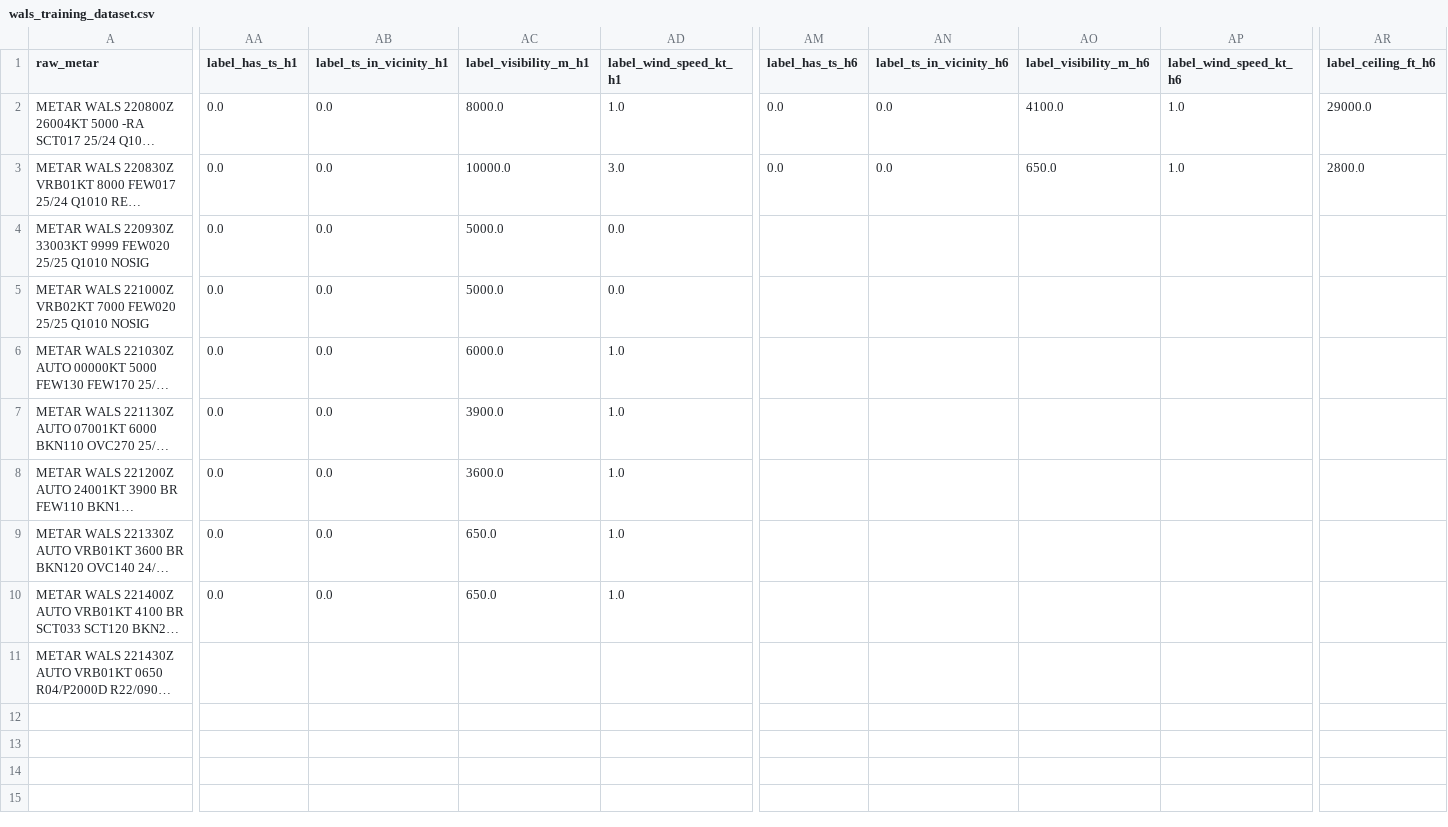
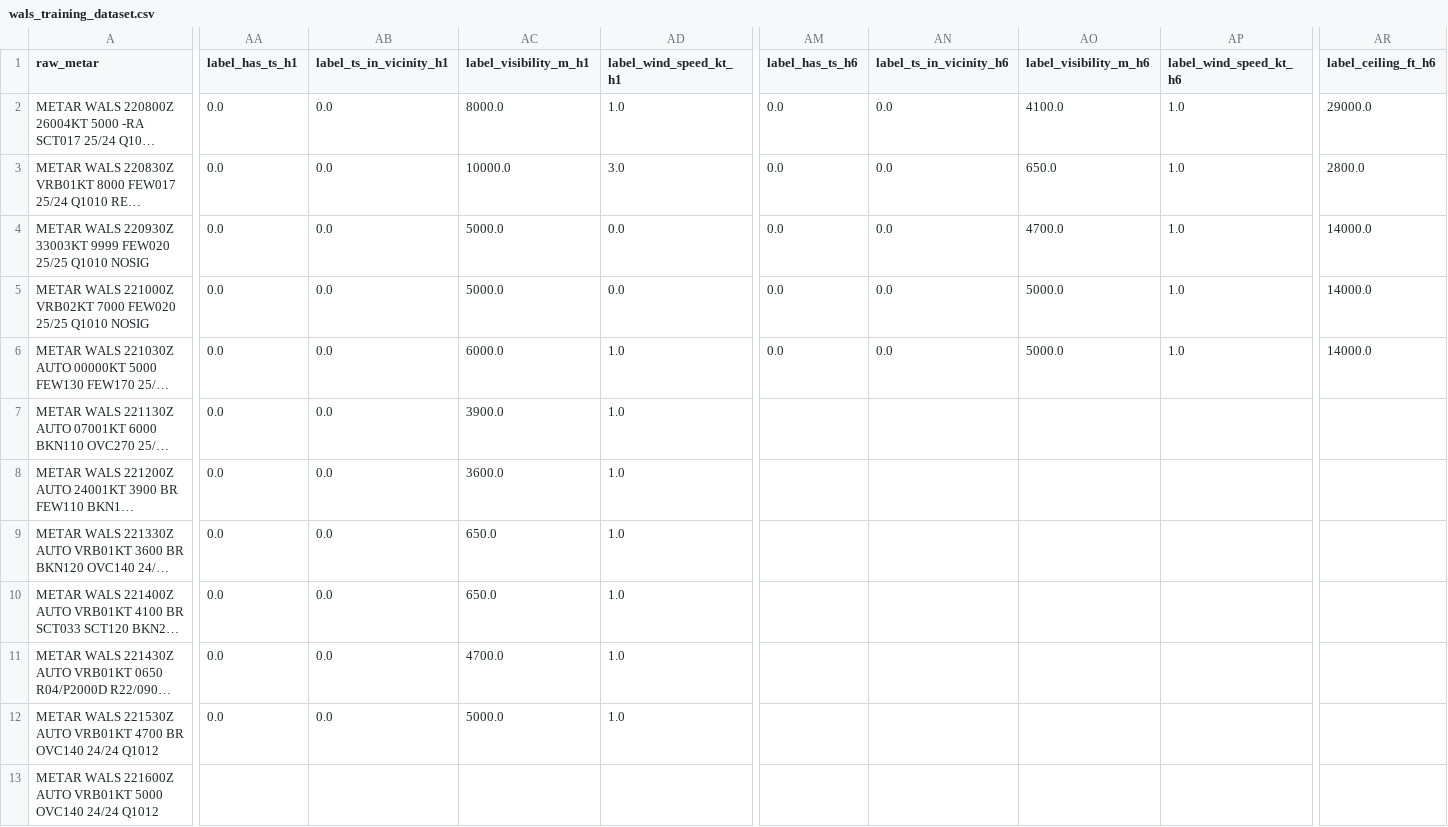
Before and after one commit to ojanzul/bmkg-taf-machinelearning, a CSV file: data/wals_training_dataset.csv, drawn as a sheet; only a part is shown, gaps mark what is left out; long unchanged cells end in …; rows hold the shown columns only; the diff covers the shown part only; the diff names each change by its address in the sheet, - before the commit and + after, or states it on an @@ line.

```diff
--- a/data/wals_training_dataset.csv
+++ b/data/wals_training_dataset.csv
-AM4:AM6 (label_has_ts_h6): (empty)
+AM4:AM6 (label_has_ts_h6): 0.0
-AN4:AN6 (label_ts_in_vicinity_h6): (empty)
+AN4:AN6 (label_ts_in_vicinity_h6): 0.0
-AO4 (label_visibility_m_h6): (empty)
+AO4 (label_visibility_m_h6): 4700.0
-AP4:AP6 (label_wind_speed_kt_h6): (empty)
+AP4:AP6 (label_wind_speed_kt_h6): 1.0
-AR4:AR6 (label_ceiling_ft_h6): (empty)
+AR4:AR6 (label_ceiling_ft_h6): 14000.0
-AO5:AO6 (label_visibility_m_h6): (empty)
+AO5:AO6 (label_visibility_m_h6): 5000.0
-AA11 (label_has_ts_h1): (empty)
+AA11 (label_has_ts_h1): 0.0
-AB11 (label_ts_in_vicinity_h1): (empty)
+AB11 (label_ts_in_vicinity_h1): 0.0
-AC11 (label_visibility_m_h1): (empty)
+AC11 (label_visibility_m_h1): 4700.0
-AD11 (label_wind_speed_kt_h1): (empty)
+AD11 (label_wind_speed_kt_h1): 1.0
+row 12: METAR WALS 221530Z AUTO VRB01KT 4700 BR OVC140 24/24 Q1012 | 0.0 | 0.0 | 5000.0 | 1.0
+row 13: METAR WALS 221600Z AUTO VRB01KT 5000 OVC140 24/24 Q1012
```
Also changed, not shown: 6 edited cells elsewhere in this file, data/wals_metar_structured.csv, 1 other file.
